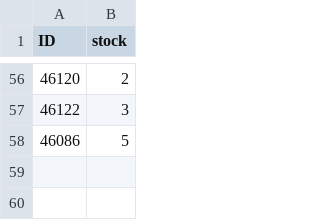
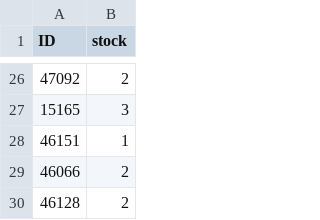
Before and after one commit to Meszeter/ts24-public, a CSV file: ts24_update.csv, drawn as a sheet; only a part is shown, gaps mark what is left out; the diff covers the shown part only.

Commit message:
Update ts24_update.csv - 2025-10-24T19:37:02.393Z

```diff
--- a/ts24_update.csv
+++ b/ts24_update.csv
@@ -56,3 +26,5 @@ ID,stock
-46120,2
-46122,3
-46086,5
+47092,2
+15165,3
+46151,1
+46066,2
+46128,2
```
Also changed, not shown: 15 added rows, 45 removed rows and 9 edited cells elsewhere in this file.
